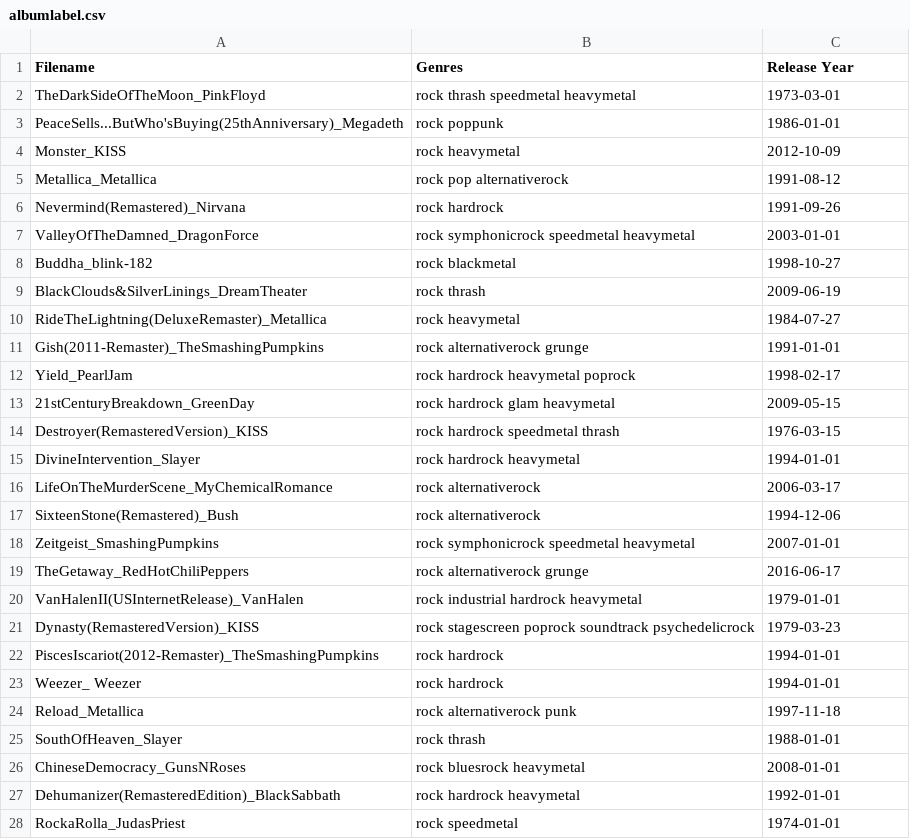
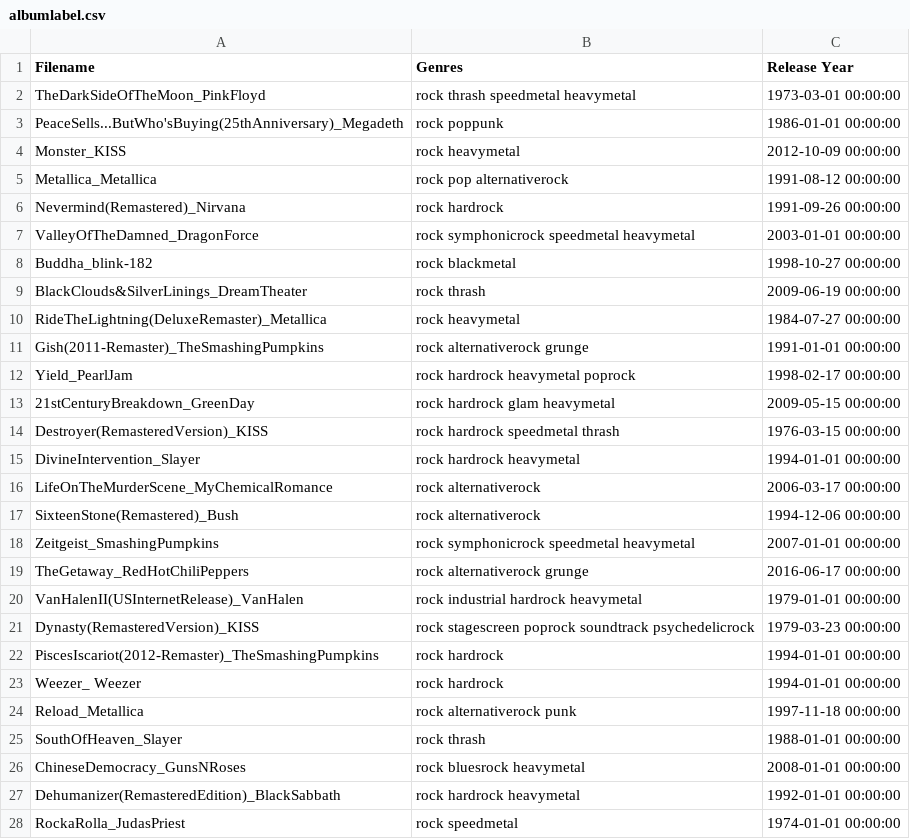
Before and after one commit to travishsu/cover2genres, a CSV file: albumlabel.csv, drawn as a sheet; only a part is shown; the diff covers the shown part only.

```diff
--- a/albumlabel.csv
+++ b/albumlabel.csv
@@ -1,28 +1,28 @@
 Filename,Genres,Release Year
-TheDarkSideOfTheMoon_PinkFloyd,rock thrash speedmetal heavymetal,1973-03-01
-PeaceSells...ButWho'sBuying(25thAnniversary)_Megadeth,rock poppunk,1986-01-01
-Monster_KISS,rock heavymetal,2012-10-09
-Metallica_Metallica,rock pop alternativerock,1991-08-12
-Nevermind(Remastered)_Nirvana,rock hardrock,1991-09-26
-ValleyOfTheDamned_DragonForce,rock symphonicrock speedmetal heavymetal,2003-01-01
-Buddha_blink-182,rock blackmetal,1998-10-27
-BlackClouds&SilverLinings_DreamTheater,rock thrash,2009-06-19
-RideTheLightning(DeluxeRemaster)_Metallica,rock heavymetal,1984-07-27
-Gish(2011-Remaster)_TheSmashingPumpkins,rock alternativerock grunge,1991-01-01
-Yield_PearlJam,rock hardrock heavymetal poprock,1998-02-17
-21stCenturyBreakdown_GreenDay,rock hardrock glam heavymetal,2009-05-15
-Destroyer(RemasteredVersion)_KISS,rock hardrock speedmetal thrash,1976-03-15
-DivineIntervention_Slayer,rock hardrock heavymetal,1994-01-01
-LifeOnTheMurderScene_MyChemicalRomance,rock alternativerock,2006-03-17
-SixteenStone(Remastered)_Bush,rock alternativerock,1994-12-06
-Zeitgeist_SmashingPumpkins,rock symphonicrock speedmetal heavymetal,2007-01-01
-TheGetaway_RedHotChiliPeppers,rock alternativerock grunge,2016-06-17
-VanHalenII(USInternetRelease)_VanHalen,rock industrial hardrock heavymetal,1979-01-01
-Dynasty(RemasteredVersion)_KISS,rock stagescreen poprock soundtrack psychedelicrock,1979-03-23
-PiscesIscariot(2012-Remaster)_TheSmashingPumpkins,rock hardrock,1994-01-01
-Weezer_ Weezer,rock hardrock,1994-01-01
-Reload_Metallica,rock alternativerock punk,1997-11-18
-SouthOfHeaven_Slayer,rock thrash,1988-01-01
-ChineseDemocracy_GunsNRoses,rock bluesrock heavymetal,2008-01-01
-Dehumanizer(RemasteredEdition)_BlackSabbath,rock hardrock heavymetal,1992-01-01
-RockaRolla_JudasPriest,rock speedmetal,1974-01-01
+TheDarkSideOfTheMoon_PinkFloyd,rock thrash speedmetal heavymetal,1973-03-01 00:00:00
+PeaceSells...ButWho'sBuying(25thAnniversary)_Megadeth,rock poppunk,1986-01-01 00:00:00
+Monster_KISS,rock heavymetal,2012-10-09 00:00:00
+Metallica_Metallica,rock pop alternativerock,1991-08-12 00:00:00
+Nevermind(Remastered)_Nirvana,rock hardrock,1991-09-26 00:00:00
+ValleyOfTheDamned_DragonForce,rock symphonicrock speedmetal heavymetal,2003-01-01 00:00:00
+Buddha_blink-182,rock blackmetal,1998-10-27 00:00:00
+BlackClouds&SilverLinings_DreamTheater,rock thrash,2009-06-19 00:00:00
+RideTheLightning(DeluxeRemaster)_Metallica,rock heavymetal,1984-07-27 00:00:00
+Gish(2011-Remaster)_TheSmashingPumpkins,rock alternativerock grunge,1991-01-01 00:00:00
+Yield_PearlJam,rock hardrock heavymetal poprock,1998-02-17 00:00:00
+21stCenturyBreakdown_GreenDay,rock hardrock glam heavymetal,2009-05-15 00:00:00
+Destroyer(RemasteredVersion)_KISS,rock hardrock speedmetal thrash,1976-03-15 00:00:00
+DivineIntervention_Slayer,rock hardrock heavymetal,1994-01-01 00:00:00
+LifeOnTheMurderScene_MyChemicalRomance,rock alternativerock,2006-03-17 00:00:00
+SixteenStone(Remastered)_Bush,rock alternativerock,1994-12-06 00:00:00
+Zeitgeist_SmashingPumpkins,rock symphonicrock speedmetal heavymetal,2007-01-01 00:00:00
+TheGetaway_RedHotChiliPeppers,rock alternativerock grunge,2016-06-17 00:00:00
+VanHalenII(USInternetRelease)_VanHalen,rock industrial hardrock heavymetal,1979-01-01 00:00:00
+Dynasty(RemasteredVersion)_KISS,rock stagescreen poprock soundtrack psychedelicrock,1979-03-23 00:00:00
+PiscesIscariot(2012-Remaster)_TheSmashingPumpkins,rock hardrock,1994-01-01 00:00:00
+Weezer_ Weezer,rock hardrock,1994-01-01 00:00:00
+Reload_Metallica,rock alternativerock punk,1997-11-18 00:00:00
+SouthOfHeaven_Slayer,rock thrash,1988-01-01 00:00:00
+ChineseDemocracy_GunsNRoses,rock bluesrock heavymetal,2008-01-01 00:00:00
+Dehumanizer(RemasteredEdition)_BlackSabbath,rock hardrock heavymetal,1992-01-01 00:00:00
+RockaRolla_JudasPriest,rock speedmetal,1974-01-01 00:00:00
```
Also changed, not shown: 1 added row and 103 edited cells elsewhere in this file, 3 other files.
